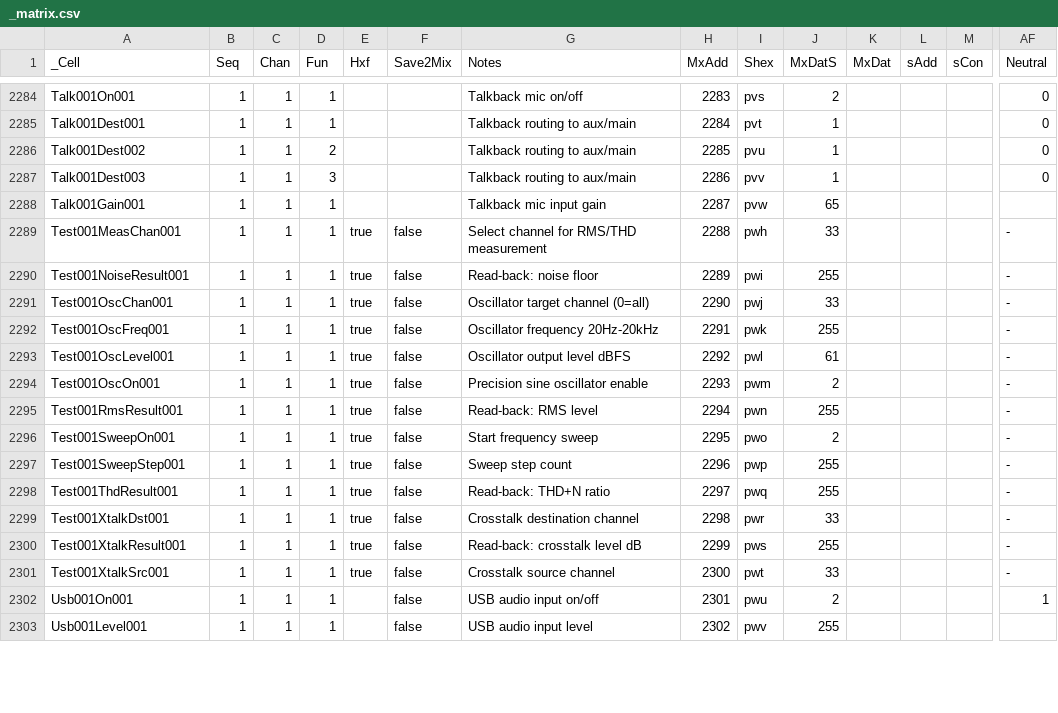
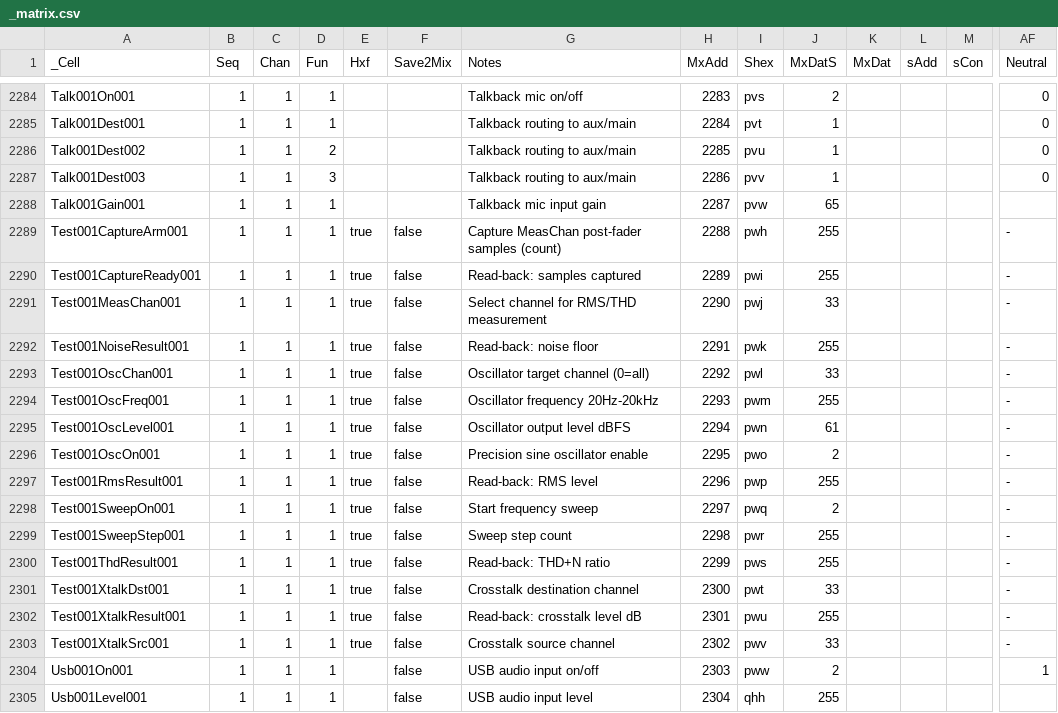
Before and after one commit to invirco/dsp, a CSV file: MW/D12/MX/_matrix.csv, drawn as a sheet; only a part is shown, gaps mark what is left out; addresses are those after the commit; rows hold the shown columns only; the diff covers the shown part only; the diff names each change by its address in the sheet, - before the commit and + after, or states it on an @@ line.

```diff
--- a/MW/D12/MX/_matrix.csv
+++ b/MW/D12/MX/_matrix.csv
+row 2289: Test001CaptureArm001 | 1 | 1 | 1 | true | false | Capture MeasChan post-fader samples (count) | 2288 | pwh | 255 |  |  |  | -
+row 2290: Test001CaptureReady001 | 1 | 1 | 1 | true | false | Read-back: samples captured | 2289 | pwi | 255 |  |  |  | -
-H2291 (MxAdd): 2288
+H2291 (MxAdd): 2290
-I2291 (Shex): pwh
+I2291 (Shex): pwj
-H2292 (MxAdd): 2289
+H2292 (MxAdd): 2291
-I2292 (Shex): pwi
+I2292 (Shex): pwk
-H2293 (MxAdd): 2290
+H2293 (MxAdd): 2292
-I2293 (Shex): pwj
+I2293 (Shex): pwl
-H2294 (MxAdd): 2291
+H2294 (MxAdd): 2293
-I2294 (Shex): pwk
+I2294 (Shex): pwm
-H2295 (MxAdd): 2292
+H2295 (MxAdd): 2294
-I2295 (Shex): pwl
+I2295 (Shex): pwn
-H2296 (MxAdd): 2293
+H2296 (MxAdd): 2295
-I2296 (Shex): pwm
+I2296 (Shex): pwo
-H2297 (MxAdd): 2294
+H2297 (MxAdd): 2296
-I2297 (Shex): pwn
+I2297 (Shex): pwp
-H2298 (MxAdd): 2295
+H2298 (MxAdd): 2297
-I2298 (Shex): pwo
+I2298 (Shex): pwq
-H2299 (MxAdd): 2296
+H2299 (MxAdd): 2298
-I2299 (Shex): pwp
+I2299 (Shex): pwr
-H2300 (MxAdd): 2297
+H2300 (MxAdd): 2299
-I2300 (Shex): pwq
+I2300 (Shex): pws
-H2301 (MxAdd): 2298
+H2301 (MxAdd): 2300
-I2301 (Shex): pwr
+I2301 (Shex): pwt
-H2302 (MxAdd): 2299
+H2302 (MxAdd): 2301
-I2302 (Shex): pws
+I2302 (Shex): pwu
-H2303 (MxAdd): 2300
+H2303 (MxAdd): 2302
-I2303 (Shex): pwt
+I2303 (Shex): pwv
-H2304 (MxAdd): 2301
+H2304 (MxAdd): 2303
-I2304 (Shex): pwu
+I2304 (Shex): pww
-H2305 (MxAdd): 2302
+H2305 (MxAdd): 2304
-I2305 (Shex): pwv
+I2305 (Shex): qhh
```
Also changed, not shown: 76 edited cells elsewhere in this file, MW/D16/MX/_matrix.csv, MW/D24/MX/_matrix.csv, 20 other files.
